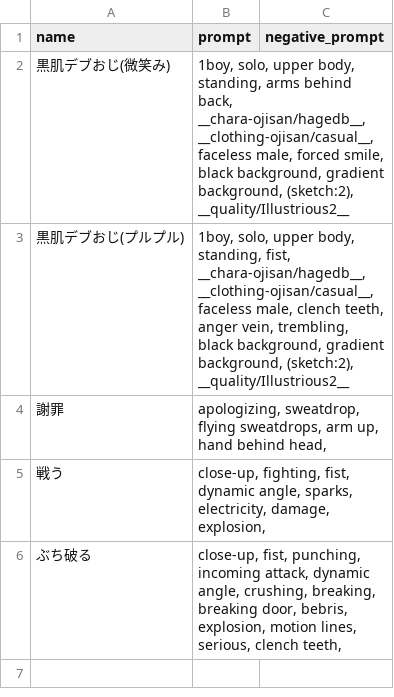
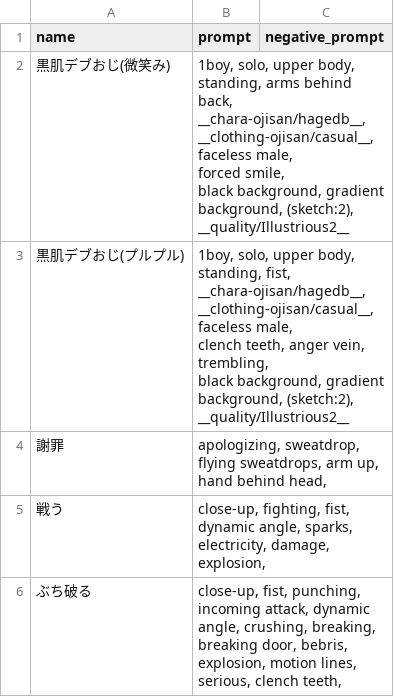
Before and after one commit to osuiso-depot/docker-stable-diffusion-webui-forge, a CSV file: config/provisioning/styles_male.csv, drawn as a sheet.

Commit message:
update styles.csv, styles_integrated.csv, styles_male.csv and test_default.sh

```diff
--- a/config/provisioning/styles_male.csv
+++ b/config/provisioning/styles_male.csv
@@ -1,14 +1,16 @@
 name,prompt,negative_prompt
-黒肌デブおじ(微笑み),"1boy, solo, upper body, standing, arms behind back,
-__chara-ojisan/hagedb__,
-__clothing-ojisan/casual__,
-faceless male, forced smile,
-black background, gradient background, (sketch:2),
-__quality/Illustrious2__",
-黒肌デブおじ(プルプル),"1boy, solo, upper body, standing, fist,
-__chara-ojisan/hagedb__,
-__clothing-ojisan/casual__,
-faceless male, clench teeth, anger vein, trembling,
-black background, gradient background, (sketch:2),
-__quality/Illustrious2__",
+黒肌デブおじ(微笑み),"1boy, solo, upper body, standing, arms behind back,
+__chara-ojisan/hagedb__,
+__clothing-ojisan/casual__,
+faceless male,
+forced smile,
+black background, gradient background, (sketch:2),
+__quality/Illustrious2__",
+黒肌デブおじ(プルプル),"1boy, solo, upper body, standing, fist,
+__chara-ojisan/hagedb__,
+__clothing-ojisan/casual__,
+faceless male,
+clench teeth, anger vein, trembling,
+black background, gradient background, (sketch:2),
+__quality/Illustrious2__",
 謝罪,"apologizing, sweatdrop, flying sweatdrops, arm up, hand behind head,",
```
Also changed, not shown: 3 other files.
